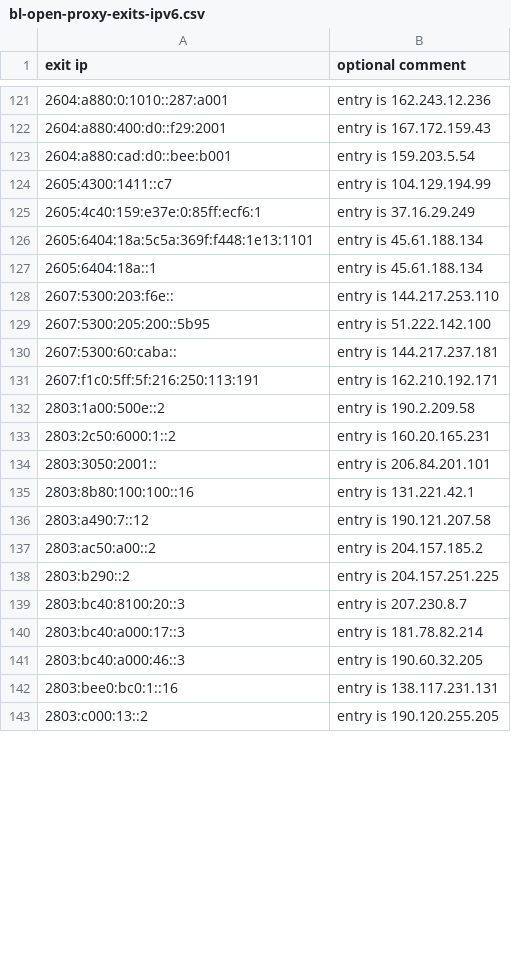
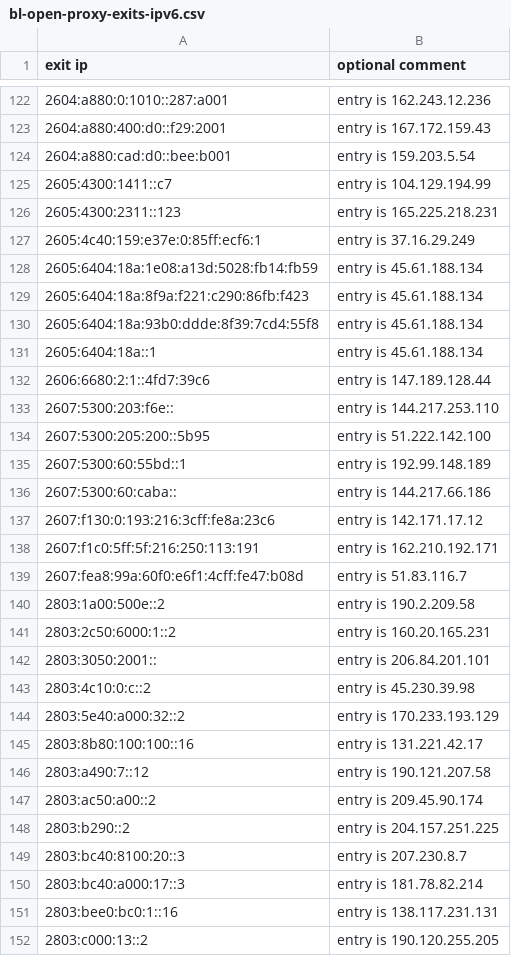
Before and after one commit to mannfredcom/daily-proxy-ips, a CSV file: bl-open-proxy-exits-ipv6.csv, drawn as a sheet; only a part is shown, gaps mark what is left out; the diff covers the shown part only.

```diff
--- a/bl-open-proxy-exits-ipv6.csv
+++ b/bl-open-proxy-exits-ipv6.csv
@@ -124,9 +125,16 @@ exit ip,optional comment
 2605:4300:1411::c7,entry is 104.129.194.99
+2605:4300:2311::123,entry is 165.225.218.231
 2605:4c40:159:e37e:0:85ff:ecf6:1,entry is 37.16.29.249
-2605:6404:18a:5c5a:369f:f448:1e13:1101,entry is 45.61.188.134
+2605:6404:18a:1e08:a13d:5028:fb14:fb59,entry is 45.61.188.134
+2605:6404:18a:8f9a:f221:c290:86fb:f423,entry is 45.61.188.134
+2605:6404:18a:93b0:ddde:8f39:7cd4:55f8,entry is 45.61.188.134
 2605:6404:18a::1,entry is 45.61.188.134
+2606:6680:2:1::4fd7:39c6,entry is 147.189.128.44
 2607:5300:203:f6e::,entry is 144.217.253.110
 2607:5300:205:200::5b95,entry is 51.222.142.100
-2607:5300:60:caba::,entry is 144.217.237.181
+2607:5300:60:55bd::1,entry is 192.99.148.189
+2607:5300:60:caba::,entry is 144.217.66.186
+2607:f130:0:193:216:3cff:fe8a:23c6,entry is 142.171.17.12
 2607:f1c0:5ff:5f:216:250:113:191,entry is 162.210.192.171
+2607:fea8:99a:60f0:e6f1:4cff:fe47:b08d,entry is 51.83.116.7
 2803:1a00:500e::2,entry is 190.2.209.58
@@ -134,5 +142,7 @@ exit ip,optional comment
 2803:3050:2001::,entry is 206.84.201.101
-2803:8b80:100:100::16,entry is 131.221.42.1
+2803:4c10:0:c::2,entry is 45.230.39.98
+2803:5e40:a000:32::2,entry is 170.233.193.129
+2803:8b80:100:100::16,entry is 131.221.42.17
 2803:a490:7::12,entry is 190.121.207.58
-2803:ac50:a00::2,entry is 204.157.185.2
+2803:ac50:a00::2,entry is 209.45.90.174
 2803:b290::2,entry is 204.157.251.225
@@ -140,3 +150,2 @@ exit ip,optional comment
 2803:bc40:a000:17::3,entry is 181.78.82.214
-2803:bc40:a000:46::3,entry is 190.60.32.205
 2803:bee0:bc0:1::16,entry is 138.117.231.131
```
Also changed, not shown: 21 added rows, 18 removed rows and 23 edited cells elsewhere in this file, bl-open-proxy-exits-ipv4.csv.
